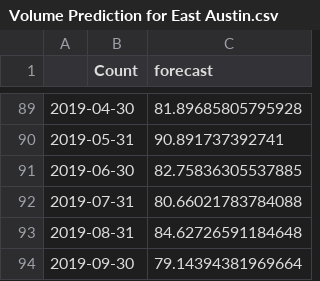
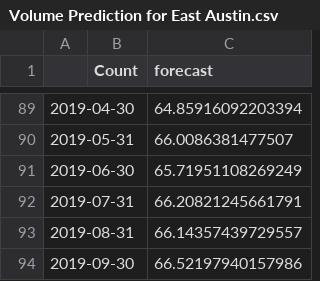
Before and after one commit to madderle/Hack-Austin, a CSV file: Predictions/Volume Prediction for East Austin.csv, drawn as a sheet; only a part is shown, gaps mark what is left out; the diff covers the shown part only.

```diff
--- a/Predictions/Volume Prediction for East Austin.csv
+++ b/Predictions/Volume Prediction for East Austin.csv
@@ -89,6 +89,6 @@
-2019-04-30,,81.89685805795928
-2019-05-31,,90.891737392741
-2019-06-30,,82.75836305537885
-2019-07-31,,80.66021783784088
-2019-08-31,,84.62726591184648
-2019-09-30,,79.14394381969664
+2019-04-30,,64.85916092203394
+2019-05-31,,66.0086381477507
+2019-06-30,,65.71951108269249
+2019-07-31,,66.20821245661791
+2019-08-31,,66.14357439729557
+2019-09-30,,66.52197940157986
```
Also changed, not shown: 27 edited cells elsewhere in this file.
